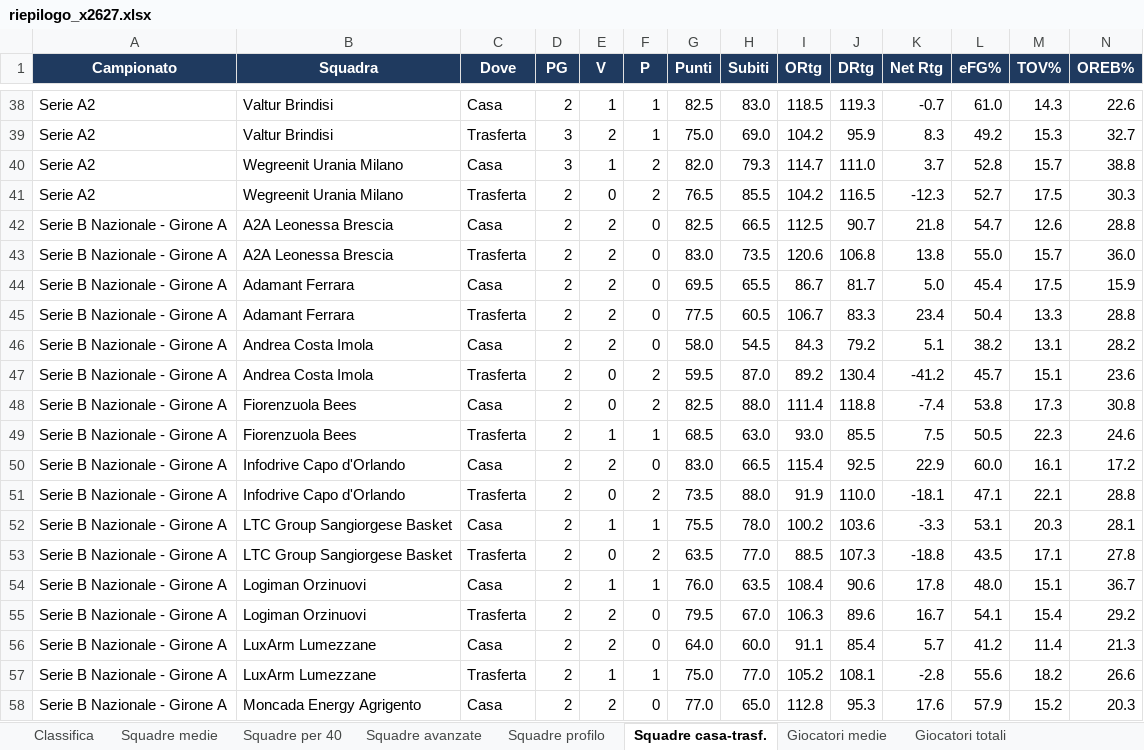
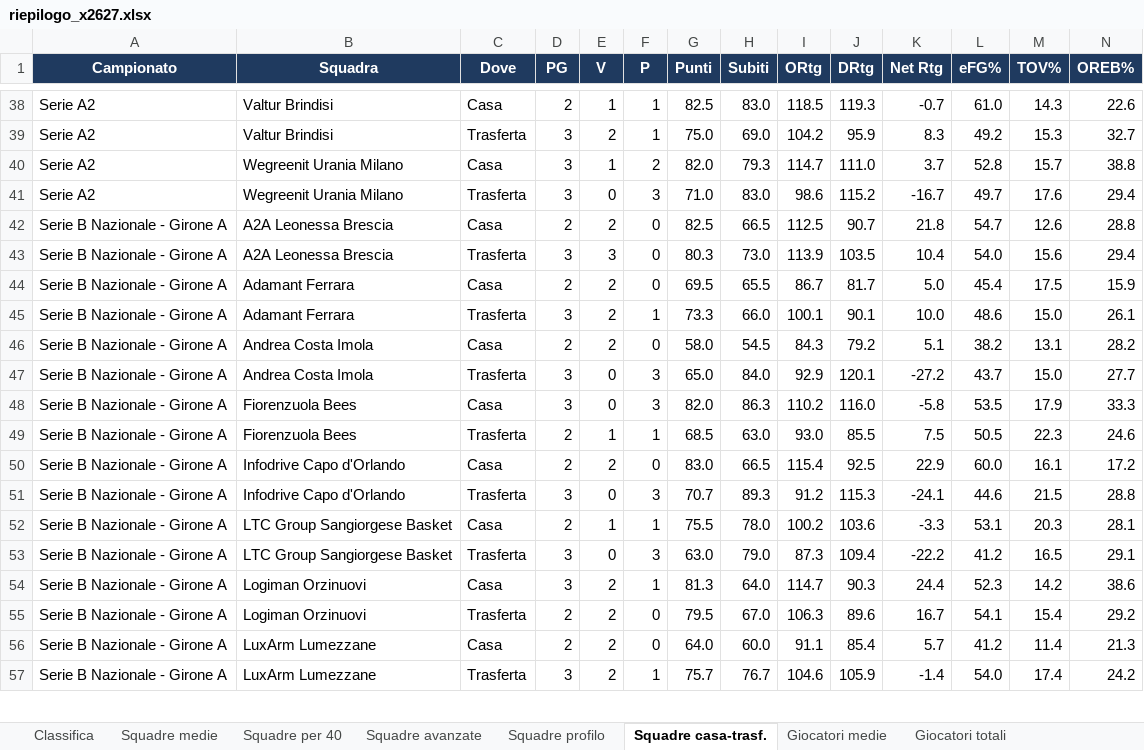
Before and after one commit to pierfrancescooliva12-png/basketball-stats, an Excel workbook: reports/riepilogo_x2627.xlsx, sheet Squadre casa-trasf., drawn as a sheet; only a part is shown, gaps mark what is left out; values as stored, in another font and other column widths than the file's, no borders; removed rows and columns are numbered as before the commit, all else as after; the diff covers the shown part only; the diff names each change by its address in the sheet, - before the commit and + after, or states it on an @@ line.

```diff
--- a/reports/riepilogo_x2627.xlsx (sheet Squadre casa-trasf.)
+++ b/reports/riepilogo_x2627.xlsx (sheet Squadre casa-trasf.)
-row 41: Serie A2 | Wegreenit Urania Milano | Trasferta | 2 | 0 | 2 | 76.5 | 85.5 | 104.2 | 116.5 | -12.3 | 52.7 | 17.5 | 30.3
+row 41: Serie A2 | Wegreenit Urania Milano | Trasferta | 3 | 0 | 3 | 71.0 | 83.0 | 98.6 | 115.2 | -16.7 | 49.7 | 17.6 | 29.4
-row 43: Serie B Nazionale - Girone A | A2A Leonessa Brescia | Trasferta | 2 | 2 | 0 | 83.0 | 73.5 | 120.6 | 106.8 | 13.8 | 55.0 | 15.7 | 36.0
+row 43: Serie B Nazionale - Girone A | A2A Leonessa Brescia | Trasferta | 3 | 3 | 0 | 80.3 | 73.0 | 113.9 | 103.5 | 10.4 | 54.0 | 15.6 | 29.4
-row 45: Serie B Nazionale - Girone A | Adamant Ferrara | Trasferta | 2 | 2 | 0 | 77.5 | 60.5 | 106.7 | 83.3 | 23.4 | 50.4 | 13.3 | 28.8
+row 45: Serie B Nazionale - Girone A | Adamant Ferrara | Trasferta | 3 | 2 | 1 | 73.3 | 66.0 | 100.1 | 90.1 | 10.0 | 48.6 | 15.0 | 26.1
-row 47: Serie B Nazionale - Girone A | Andrea Costa Imola | Trasferta | 2 | 0 | 2 | 59.5 | 87.0 | 89.2 | 130.4 | -41.2 | 45.7 | 15.1 | 23.6
-row 48: Serie B Nazionale - Girone A | Fiorenzuola Bees | Casa | 2 | 0 | 2 | 82.5 | 88.0 | 111.4 | 118.8 | -7.4 | 53.8 | 17.3 | 30.8
+row 47: Serie B Nazionale - Girone A | Andrea Costa Imola | Trasferta | 3 | 0 | 3 | 65.0 | 84.0 | 92.9 | 120.1 | -27.2 | 43.7 | 15.0 | 27.7
+row 48: Serie B Nazionale - Girone A | Fiorenzuola Bees | Casa | 3 | 0 | 3 | 82.0 | 86.3 | 110.2 | 116.0 | -5.8 | 53.5 | 17.9 | 33.3
-D51 (PG): 2
+D51 (PG): 3
-F51 (P): 2
+F51 (P): 3
-G51 (Punti): 73.5
+G51 (Punti): 70.7
-H51 (Subiti): 88.0
+H51 (Subiti): 89.3
-I51 (ORtg): 91.9
+I51 (ORtg): 91.2
-J51 (DRtg): 110.0
+J51 (DRtg): 115.3
-K51 (Net Rtg): -18.1
+K51 (Net Rtg): -24.1
-L51 (eFG%): 47.1
+L51 (eFG%): 44.6
-M51 (TOV%): 22.1
+M51 (TOV%): 21.5
-row 53: Serie B Nazionale - Girone A | LTC Group Sangiorgese Basket | Trasferta | 2 | 0 | 2 | 63.5 | 77.0 | 88.5 | 107.3 | -18.8 | 43.5 | 17.1 | 27.8
-row 54: Serie B Nazionale - Girone A | Logiman Orzinuovi | Casa | 2 | 1 | 1 | 76.0 | 63.5 | 108.4 | 90.6 | 17.8 | 48.0 | 15.1 | 36.7
+row 53: Serie B Nazionale - Girone A | LTC Group Sangiorgese Basket | Trasferta | 3 | 0 | 3 | 63.0 | 79.0 | 87.3 | 109.4 | -22.2 | 41.2 | 16.5 | 29.1
+row 54: Serie B Nazionale - Girone A | Logiman Orzinuovi | Casa | 3 | 2 | 1 | 81.3 | 64.0 | 114.7 | 90.3 | 24.4 | 52.3 | 14.2 | 38.6
-row 57: Serie B Nazionale - Girone A | LuxArm Lumezzane | Trasferta | 2 | 1 | 1 | 75.0 | 77.0 | 105.2 | 108.1 | -2.8 | 55.6 | 18.2 | 26.6
-row 58: Serie B Nazionale - Girone A | Moncada Energy Agrigento | Casa | 2 | 2 | 0 | 77.0 | 65.0 | 112.8 | 95.3 | 17.6 | 57.9 | 15.2 | 20.3
+row 57: Serie B Nazionale - Girone A | LuxArm Lumezzane | Trasferta | 3 | 2 | 1 | 75.7 | 76.7 | 104.6 | 105.9 | -1.4 | 54.0 | 17.4 | 24.2
```
Also changed, not shown: 36 added rows, 35 removed rows and 46 edited cells elsewhere in this sheet, sheet Giocatori medie, sheet Giocatori totali, sheet Giocatori ruolo, sheet Giocatori trend 5, sheet Giocatori per 40, sheet Giocatori avanzate, 10 more sheets, 27 other files.
